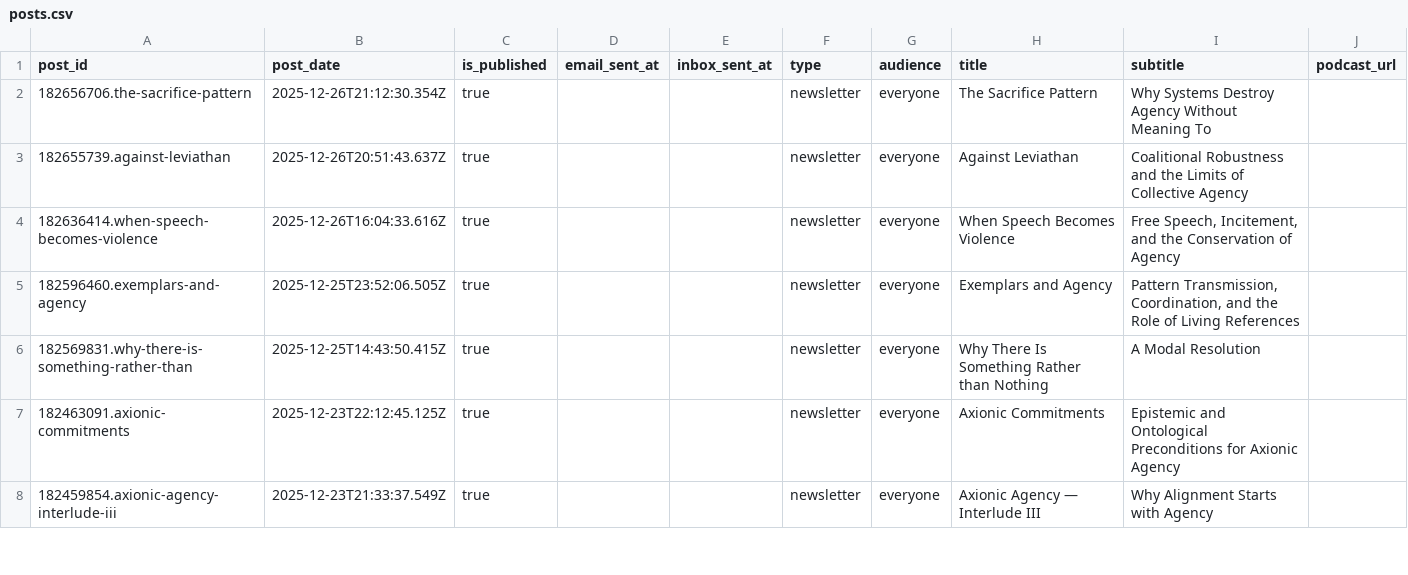
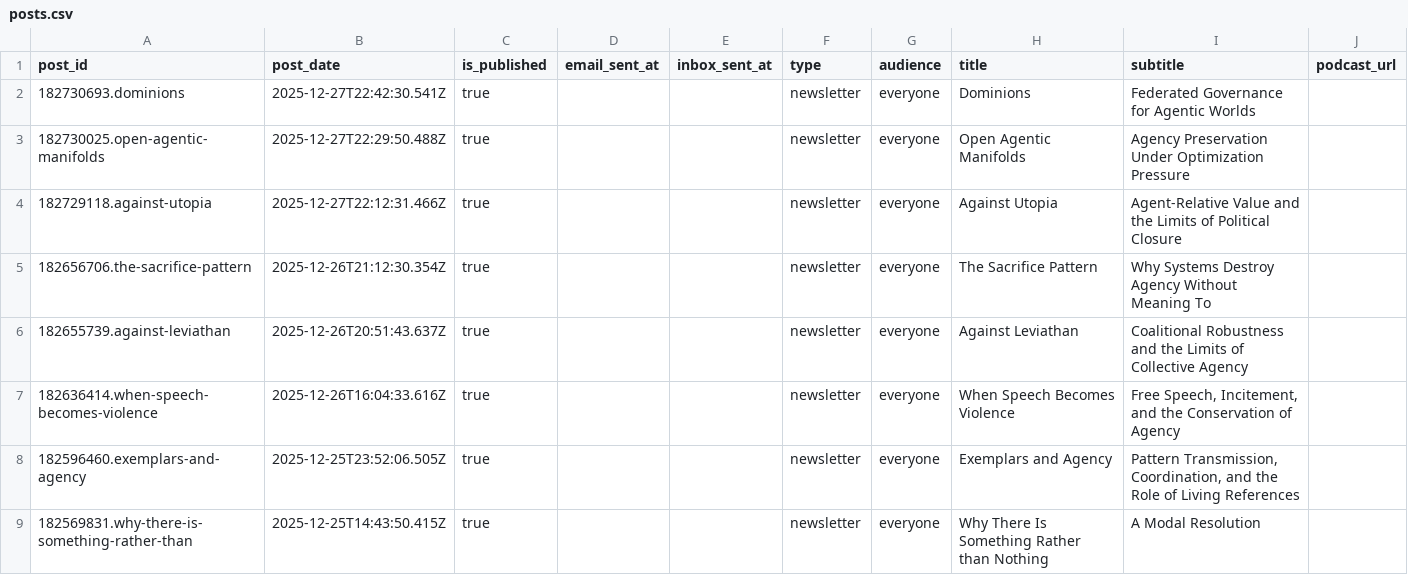
Before and after one commit to macterra/Axio, a CSV file: posts.csv, drawn as a sheet; only a part is shown; the shorter side is filled out with more unchanged rows; the diff names each change by its address in the sheet, - before the commit and + after, or states it on an @@ line.

```diff
--- a/posts.csv
+++ b/posts.csv
+row 2: 182730693.dominions | 2025-12-27T22:42:30.541Z | true |  |  | newsletter | everyone | Dominions | Federated Governance for Agentic Worlds
+row 3: 182730025.open-agentic-manifolds | 2025-12-27T22:29:50.488Z | true |  |  | newsletter | everyone | Open Agentic Manifolds | Agency Preservation Under Optimization Pressure
+row 4: 182729118.against-utopia | 2025-12-27T22:12:31.466Z | true |  |  | newsletter | everyone | Against Utopia | Agent-Relative Value and the Limits of Political Closure
```
Also changed, not shown: 15 other files.
